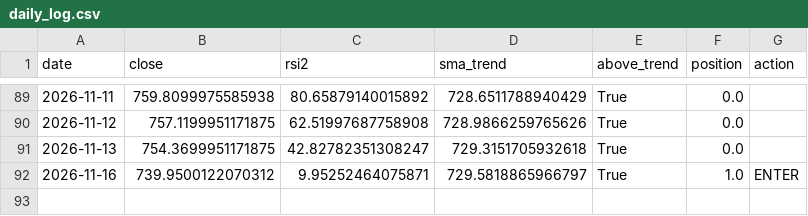
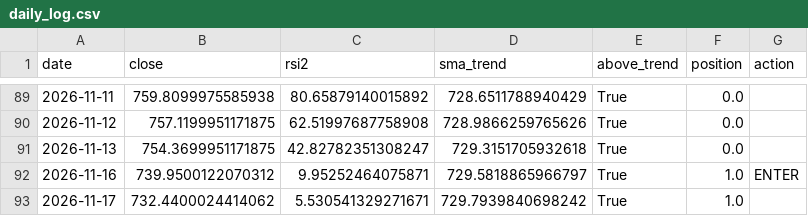
Before and after one commit to eduresvez8-code/IA-TRADING-BOT, a CSV file: paper_trading/rsi2/daily_log.csv, drawn as a sheet; only a part is shown, gaps mark what is left out; the diff names each change by its address in the sheet, - before the commit and + after, or states it on an @@ line.

```diff
--- a/paper_trading/rsi2/daily_log.csv
+++ b/paper_trading/rsi2/daily_log.csv
+row 93: 2026-11-17 | 732.4400024414062 | 5.530541329271671 | 729.7939840698242 | True | 1.0
```
Also changed, not shown: 1 other file.
